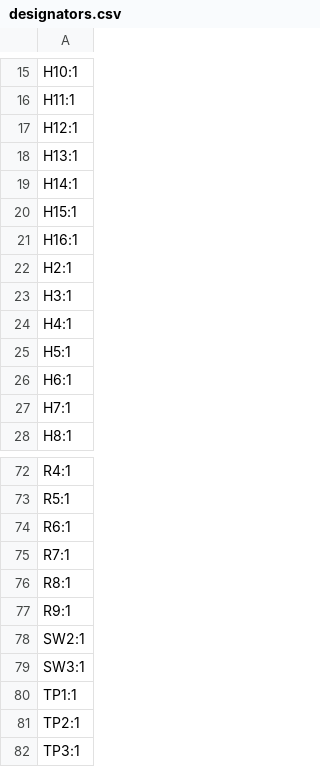
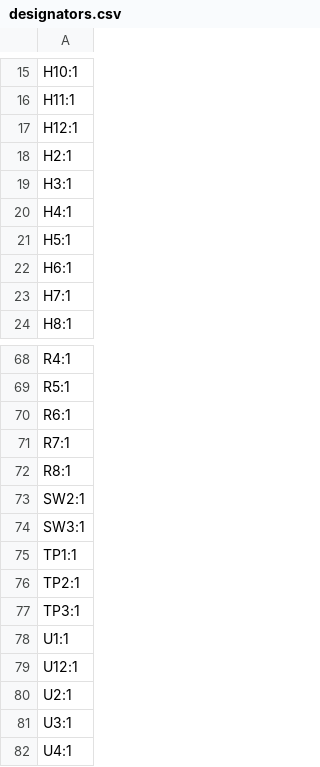
Before and after one commit to 2-chairs/robocup2025, a CSV file: Electrical/PCB V3 (21 Jan)/Layer 2/Layer 2/production/designators.csv, drawn as a sheet; only a part is shown, gaps mark what is left out; the shorter side is filled out with more unchanged rows.

```diff
--- a/Electrical/PCB V3 (21 Jan)/Layer 2/Layer 2/production/designators.csv
+++ b/Electrical/PCB V3 (21 Jan)/Layer 2/Layer 2/production/designators.csv
@@ -17,6 +17,2 @@ H11:1
 H12:1
-H13:1
-H14:1
-H15:1
-H16:1
 H2:1
@@ -76,3 +72,2 @@ R7:1
 R8:1
-R9:1
 SW2:1
```
Also changed, not shown: Electrical/PCB V3 (21 Jan)/Layer 1/production/bom.csv, Electrical/PCB V3 (21 Jan)/Layer 1/production/designators.csv, 31 other files.
